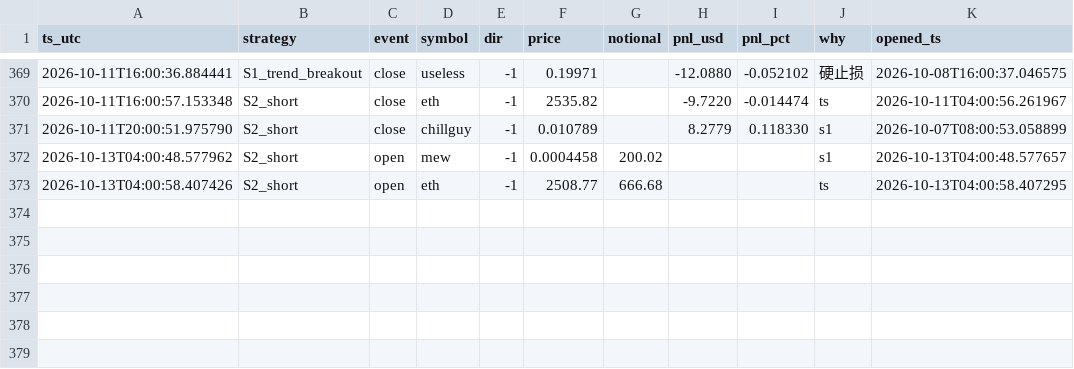
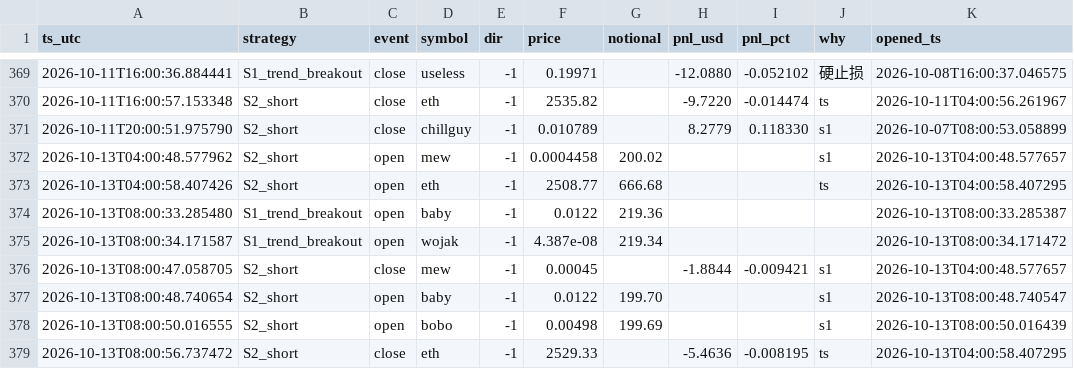
Before and after one commit to cecily626-crypto/claude-trading-bot-v1, a CSV file: shadow_trades.csv, drawn as a sheet; only a part is shown, gaps mark what is left out; the diff names each change by its address in the sheet, - before the commit and + after, or states it on an @@ line.

```diff
--- a/shadow_trades.csv
+++ b/shadow_trades.csv
+row 374: 2026-10-13T08:00:33.285480 | S1_trend_breakout | open | baby | -1 | 0.0122 | 219.36 |  |  |  | 2026-10-13T08:00:33.285387
+row 375: 2026-10-13T08:00:34.171587 | S1_trend_breakout | open | wojak | -1 | 4.387e-08 | 219.34 |  |  |  | 2026-10-13T08:00:34.171472
+row 376: 2026-10-13T08:00:47.058705 | S2_short | close | mew | -1 | 0.00045 |  | -1.8844 | -0.009421 | s1 | 2026-10-13T04:00:48.577657
+row 377: 2026-10-13T08:00:48.740654 | S2_short | open | baby | -1 | 0.0122 | 199.70 |  |  | s1 | 2026-10-13T08:00:48.740547
+row 378: 2026-10-13T08:00:50.016555 | S2_short | open | bobo | -1 | 0.00498 | 199.69 |  |  | s1 | 2026-10-13T08:00:50.016439
+row 379: 2026-10-13T08:00:56.737472 | S2_short | close | eth | -1 | 2529.33 |  | -5.4636 | -0.008195 | ts | 2026-10-13T04:00:58.407295
```
Also changed, not shown: 4 other files.
